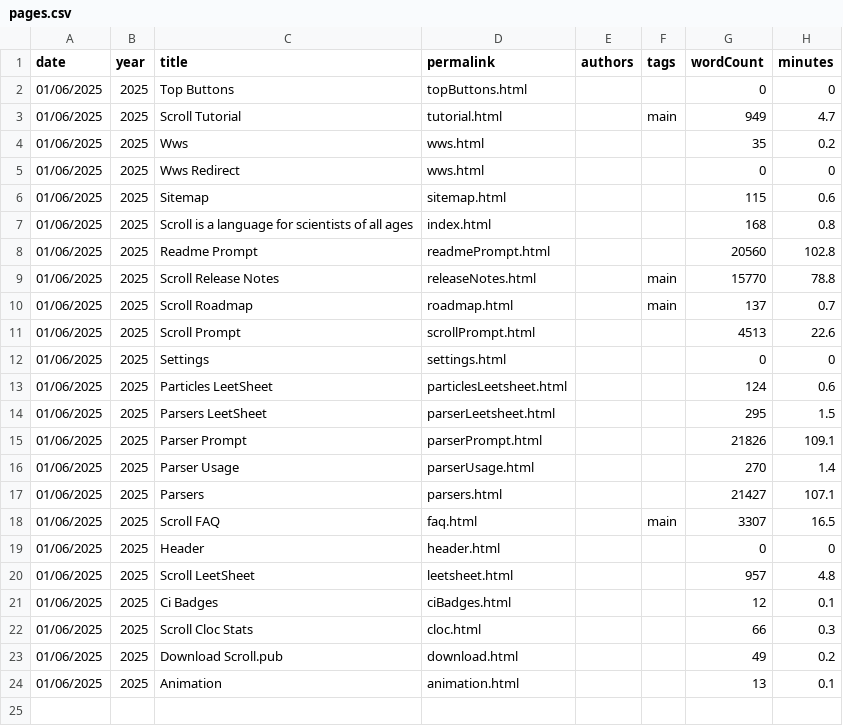
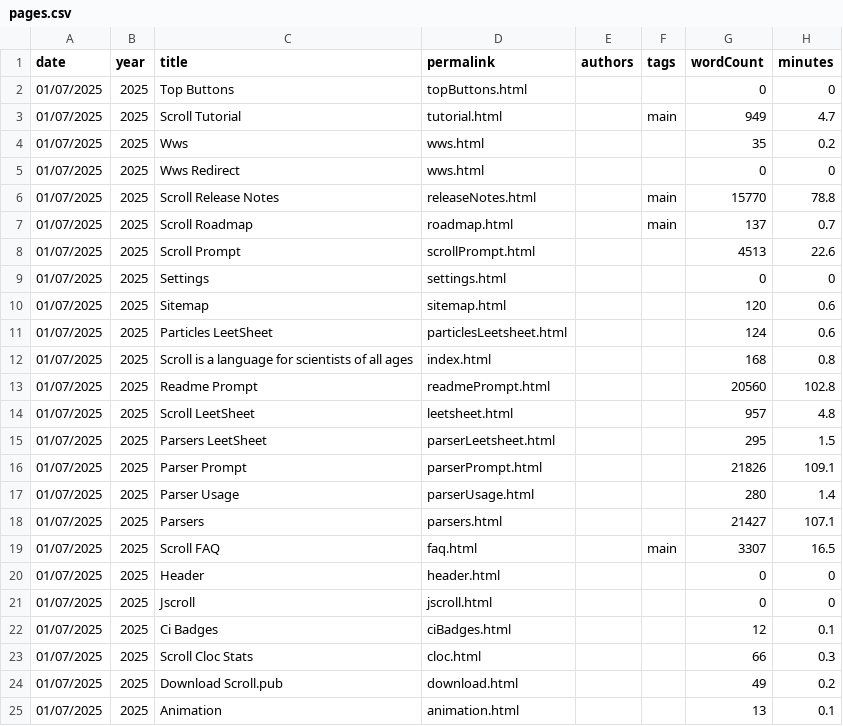
Before and after one commit to breck7/scroll, a CSV file: pages.csv, drawn as a sheet.

```diff
--- a/pages.csv
+++ b/pages.csv
@@ -1,24 +1,25 @@
 date,year,title,permalink,authors,tags,wordCount,minutes
-01/06/2025,2025,Top Buttons,topButtons.html,,,0,0
-01/06/2025,2025,Scroll Tutorial,tutorial.html,,main,949,4.7
-01/06/2025,2025,Wws,wws.html,,,35,0.2
-01/06/2025,2025,Wws Redirect,wws.html,,,0,0
-01/06/2025,2025,Sitemap,sitemap.html,,,115,0.6
-01/06/2025,2025,Scroll is a language for scientists of all ages,index.html,,,168,0.8
-01/06/2025,2025,Readme Prompt,readmePrompt.html,,,20560,102.8
-01/06/2025,2025,Scroll Release Notes,releaseNotes.html,,main,15770,78.8
-01/06/2025,2025,Scroll Roadmap,roadmap.html,,main,137,0.7
-01/06/2025,2025,Scroll Prompt,scrollPrompt.html,,,4513,22.6
-01/06/2025,2025,Settings,settings.html,,,0,0
-01/06/2025,2025,Particles LeetSheet,particlesLeetsheet.html,,,124,0.6
-01/06/2025,2025,Parsers LeetSheet,parserLeetsheet.html,,,295,1.5
-01/06/2025,2025,Parser Prompt,parserPrompt.html,,,21826,109.1
-01/06/2025,2025,Parser Usage,parserUsage.html,,,270,1.4
-01/06/2025,2025,Parsers,parsers.html,,,21427,107.1
-01/06/2025,2025,Scroll FAQ,faq.html,,main,3307,16.5
-01/06/2025,2025,Header,header.html,,,0,0
-01/06/2025,2025,Scroll LeetSheet,leetsheet.html,,,957,4.8
-01/06/2025,2025,Ci Badges,ciBadges.html,,,12,0.1
-01/06/2025,2025,Scroll Cloc Stats,cloc.html,,,66,0.3
-01/06/2025,2025,Download Scroll.pub,download.html,,,49,0.2
-01/06/2025,2025,Animation,animation.html,,,13,0.1
+01/07/2025,2025,Top Buttons,topButtons.html,,,0,0
+01/07/2025,2025,Scroll Tutorial,tutorial.html,,main,949,4.7
+01/07/2025,2025,Wws,wws.html,,,35,0.2
+01/07/2025,2025,Wws Redirect,wws.html,,,0,0
+01/07/2025,2025,Scroll Release Notes,releaseNotes.html,,main,15770,78.8
+01/07/2025,2025,Scroll Roadmap,roadmap.html,,main,137,0.7
+01/07/2025,2025,Scroll Prompt,scrollPrompt.html,,,4513,22.6
+01/07/2025,2025,Settings,settings.html,,,0,0
+01/07/2025,2025,Sitemap,sitemap.html,,,120,0.6
+01/07/2025,2025,Particles LeetSheet,particlesLeetsheet.html,,,124,0.6
+01/07/2025,2025,Scroll is a language for scientists of all ages,index.html,,,168,0.8
+01/07/2025,2025,Readme Prompt,readmePrompt.html,,,20560,102.8
+01/07/2025,2025,Scroll LeetSheet,leetsheet.html,,,957,4.8
+01/07/2025,2025,Parsers LeetSheet,parserLeetsheet.html,,,295,1.5
+01/07/2025,2025,Parser Prompt,parserPrompt.html,,,21826,109.1
+01/07/2025,2025,Parser Usage,parserUsage.html,,,280,1.4
+01/07/2025,2025,Parsers,parsers.html,,,21427,107.1
+01/07/2025,2025,Scroll FAQ,faq.html,,main,3307,16.5
+01/07/2025,2025,Header,header.html,,,0,0
+01/07/2025,2025,Jscroll,jscroll.html,,,0,0
+01/07/2025,2025,Ci Badges,ciBadges.html,,,12,0.1
+01/07/2025,2025,Scroll Cloc Stats,cloc.html,,,66,0.3
+01/07/2025,2025,Download Scroll.pub,download.html,,,49,0.2
+01/07/2025,2025,Animation,animation.html,,,13,0.1
```
Also changed, not shown: blog/posts.csv, blog/posts.tsv, 43 other files.
